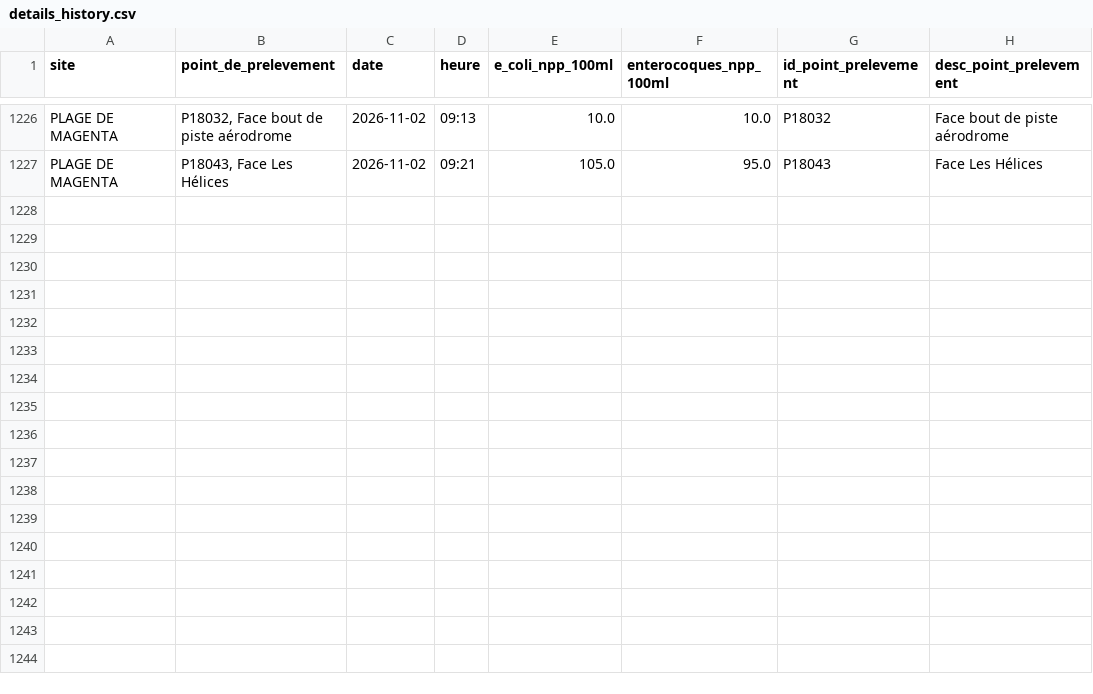
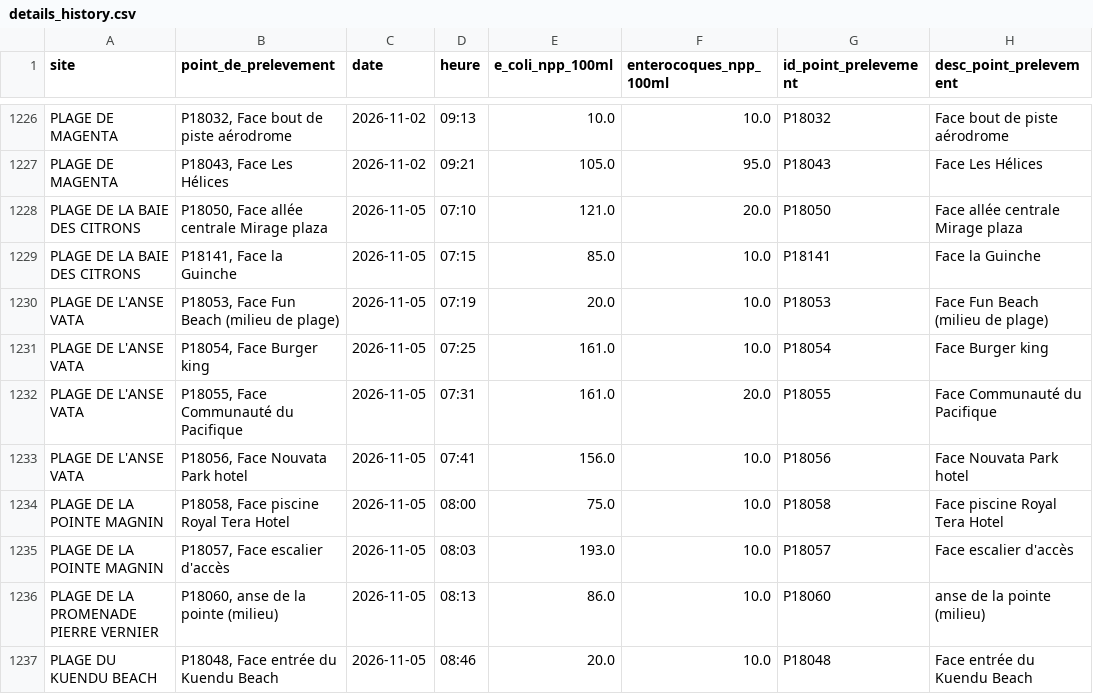
Before and after one commit to adriens/edb-noumea-data, a CSV file: data/details_history.csv, drawn as a sheet; only a part is shown, gaps mark what is left out; the diff names each change by its address in the sheet, - before the commit and + after, or states it on an @@ line.

```diff
--- a/data/details_history.csv
+++ b/data/details_history.csv
+row 1228: PLAGE DE LA BAIE DES CITRONS | P18050, Face allée centrale Mirage plaza | 2026-11-05 | 07:10 | 121.0 | 20.0 | P18050 | Face allée centrale Mirage plaza
+row 1229: PLAGE DE LA BAIE DES CITRONS | P18141, Face la Guinche | 2026-11-05 | 07:15 | 85.0 | 10.0 | P18141 | Face la Guinche
+row 1230: PLAGE DE L'ANSE VATA | P18053, Face Fun Beach (milieu de plage) | 2026-11-05 | 07:19 | 20.0 | 10.0 | P18053 | Face Fun Beach (milieu de plage)
+row 1231: PLAGE DE L'ANSE VATA | P18054, Face Burger king | 2026-11-05 | 07:25 | 161.0 | 10.0 | P18054 | Face Burger king
+row 1232: PLAGE DE L'ANSE VATA | P18055, Face Communauté du Pacifique | 2026-11-05 | 07:31 | 161.0 | 20.0 | P18055 | Face Communauté du Pacifique
+row 1233: PLAGE DE L'ANSE VATA | P18056, Face Nouvata Park hotel | 2026-11-05 | 07:41 | 156.0 | 10.0 | P18056 | Face Nouvata Park hotel
+row 1234: PLAGE DE LA POINTE MAGNIN | P18058, Face piscine Royal Tera Hotel | 2026-11-05 | 08:00 | 75.0 | 10.0 | P18058 | Face piscine Royal Tera Hotel
+row 1235: PLAGE DE LA POINTE MAGNIN | P18057, Face escalier d'accès | 2026-11-05 | 08:03 | 193.0 | 10.0 | P18057 | Face escalier d'accès
+row 1236: PLAGE DE LA PROMENADE PIERRE VERNIER | P18060, anse de la pointe (milieu) | 2026-11-05 | 08:13 | 86.0 | 10.0 | P18060 | anse de la pointe (milieu)
+row 1237: PLAGE DU KUENDU BEACH | P18048, Face entrée du Kuendu Beach | 2026-11-05 | 08:46 | 20.0 | 10.0 | P18048 | Face entrée du Kuendu Beach
```
Also changed, not shown: data/details.csv.
